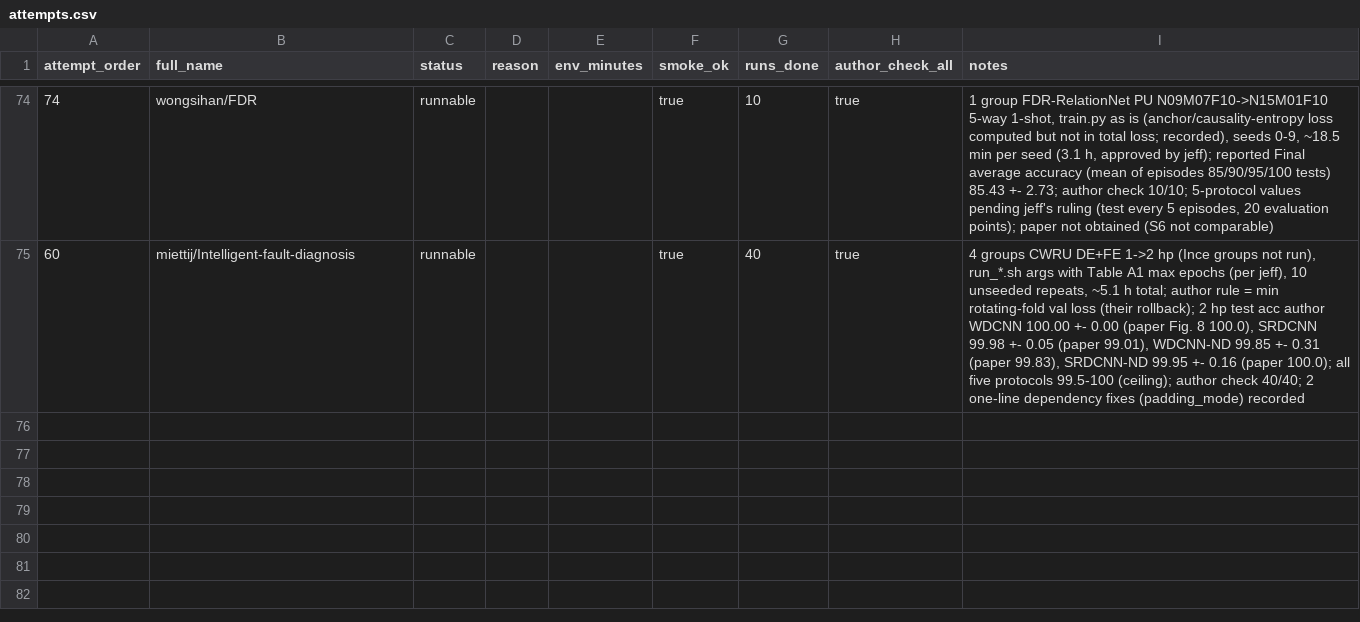
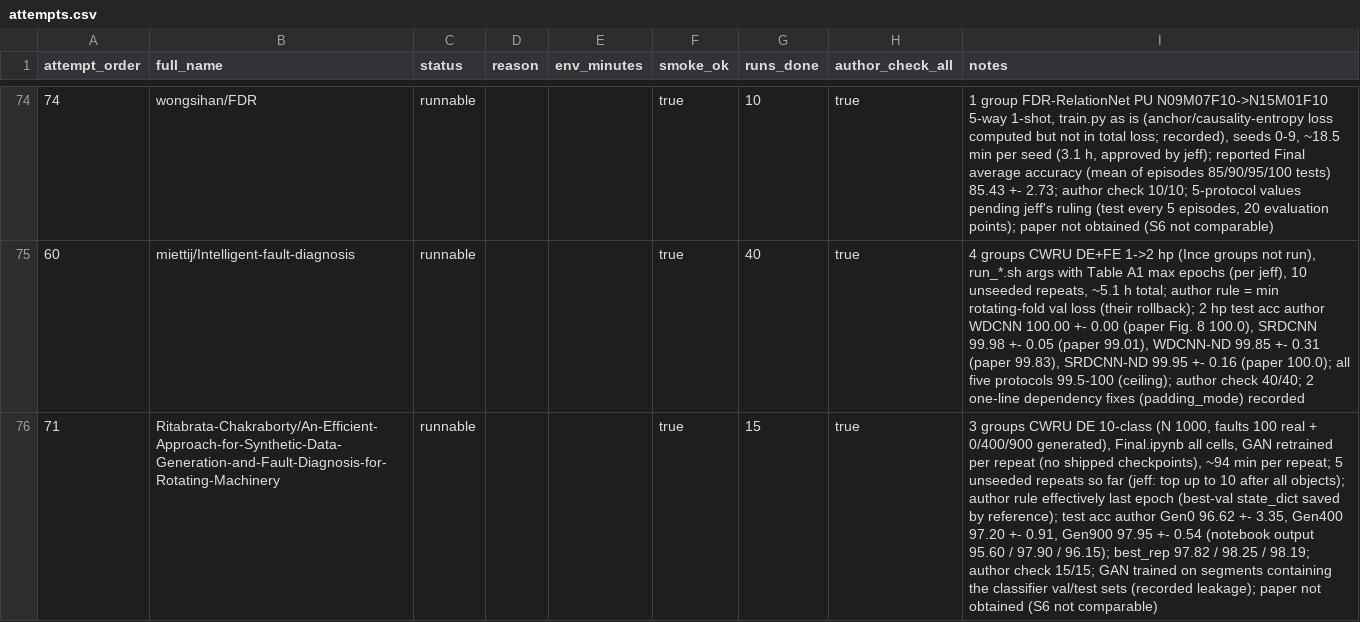
Before and after one commit to jeff-1980/CNS1-, a CSV file: results/main_objects/attempts.csv, drawn as a sheet; only a part is shown, gaps mark what is left out; the diff names each change by its address in the sheet, - before the commit and + after, or states it on an @@ line.

```diff
--- a/results/main_objects/attempts.csv
+++ b/results/main_objects/attempts.csv
+row 76: 71 | Ritabrata-Chakraborty/An-Efficient-Approach-for-Synthetic-Data-Generation-and-Fault-Diagnosis-for-Rotating-Machinery | runnable |  |  | true | 15 | true | 3 groups CWRU DE 10-class (N 1000, faults 100 real + 0/400/900 generated), Final.ipynb all cells, GAN retrained per repeat (no shipped checkpoints), ~94 min per repeat; 5 unseeded repeats so far (jeff: top up to 10 after all objects); author rule effectively last epoch (best-val state_dict saved by reference); test acc author Gen0 96.62 +- 3.35, Gen400 97.20 +- 0.91, Gen900 97.95 +- 0.54 (notebook output 95.60 / 97.90 / 96.15); best_rep 97.82 / 98.25 / 98.19; author check 15/15; GAN trained on segments containing the classifier val/test sets (recorded leakage); paper not obtained (S6 not comparable)
```
